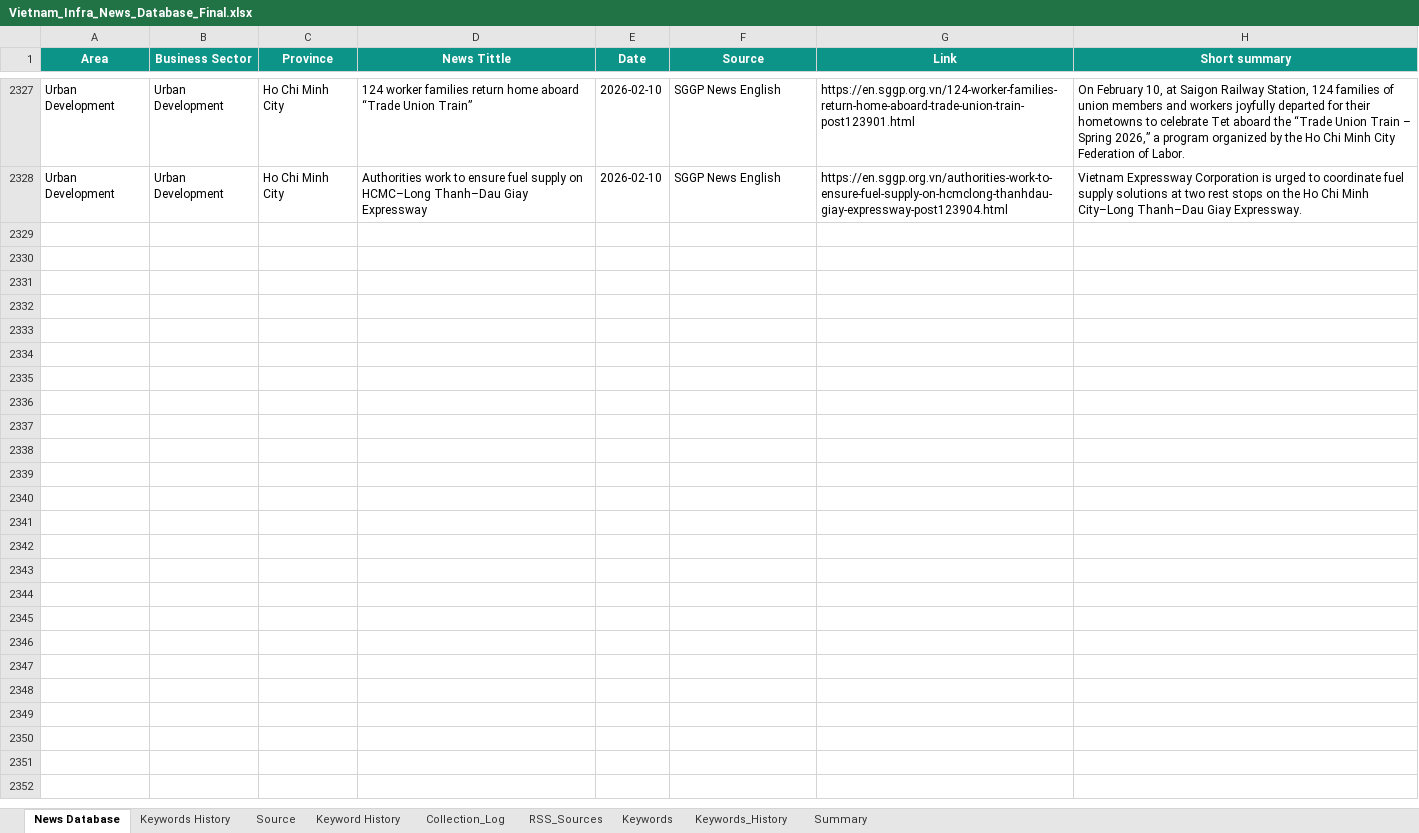
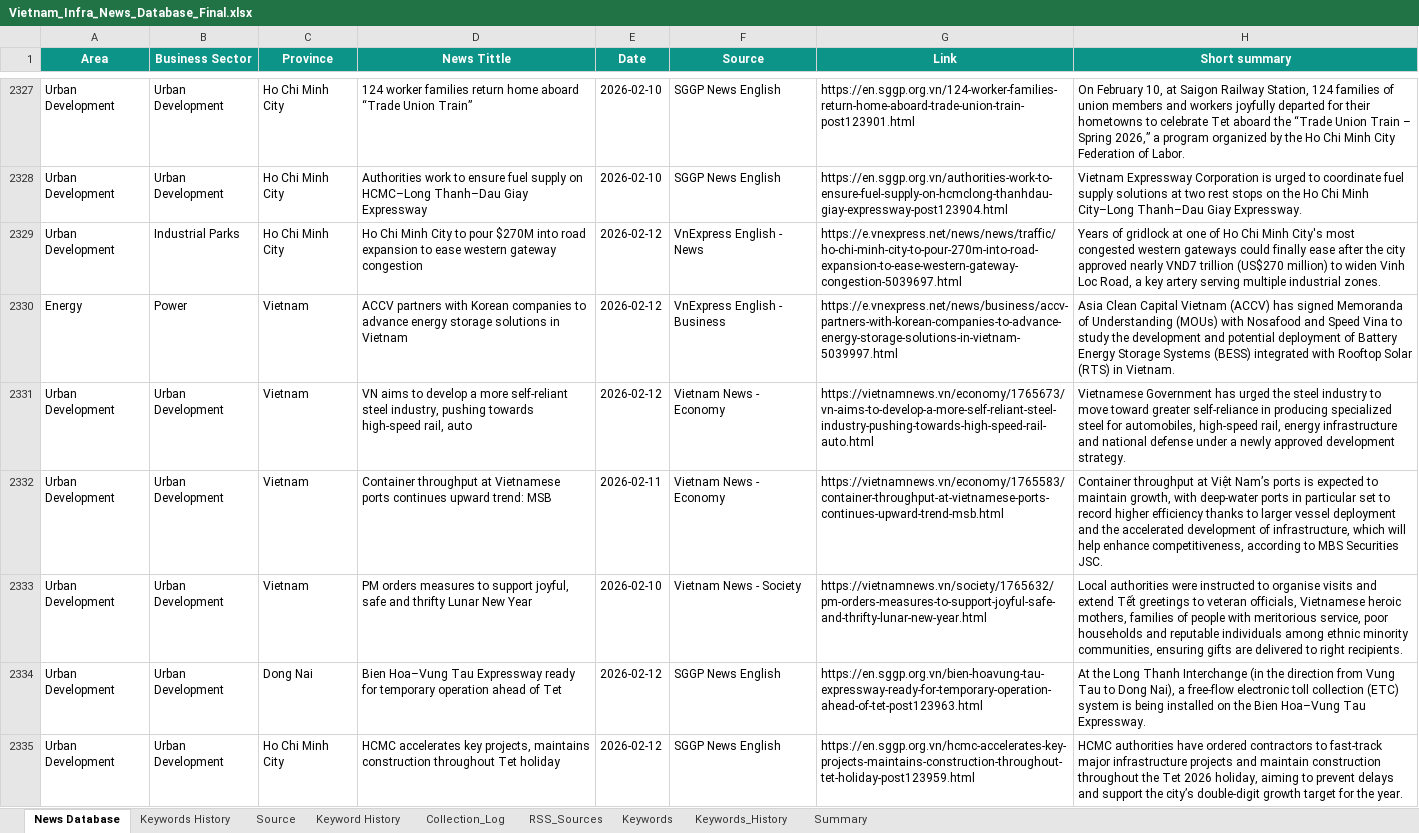
Before and after one commit to hms4792/vietnam-infra-news, an Excel workbook: data/database/Vietnam_Infra_News_Database_Final.xlsx, sheet News Database, drawn as a sheet; only a part is shown, gaps mark what is left out; values as stored, in another font and other column widths than the file's, no borders; the diff covers the shown part only; the diff names each change by its address in the sheet, - before the commit and + after, or states it on an @@ line.

```diff
--- a/data/database/Vietnam_Infra_News_Database_Final.xlsx (sheet News Database)
+++ b/data/database/Vietnam_Infra_News_Database_Final.xlsx (sheet News Database)
+row 2329: Urban Development | Industrial Parks | Ho Chi Minh City | Ho Chi Minh City to pour $270M into road expansion to ease western gateway congestion | 2026-02-12 | VnExpress English - News | https://e.vnexpress.net/news/news/traffic/ho-chi-minh-city-to-pour-270m-into-road-expansion-to-ease-western-gateway-congestion-5039697.html | Years of gridlock at one of Ho Chi Minh City's most congested western gateways could finally ease after the city approved nearly VND7 trillion (US$270 million) to widen Vinh Loc Road, a key artery serving multiple industrial zones.
+row 2330: Energy | Power | Vietnam | ACCV partners with Korean companies to advance energy storage solutions in Vietnam | 2026-02-12 | VnExpress English - Business | https://e.vnexpress.net/news/business/accv-partners-with-korean-companies-to-advance-energy-storage-solutions-in-vietnam-5039997.html | Asia Clean Capital Vietnam (ACCV) has signed Memoranda of Understanding (MOUs) with Nosafood and Speed Vina to study the development and potential deployment of Battery Energy Storage Systems (BESS) integrated with Rooftop Solar (RTS) in Vietnam.
+row 2331: Urban Development | Urban Development | Vietnam | VN aims to develop a more self-reliant steel industry, pushing towards high-speed rail, auto | 2026-02-12 | Vietnam News - Economy | https://vietnamnews.vn/economy/1765673/vn-aims-to-develop-a-more-self-reliant-steel-industry-pushing-towards-high-speed-rail-auto.html | Vietnamese Government has urged the steel industry to move toward greater self-reliance in producing specialized steel for automobiles, high-speed rail, energy infrastructure and national defense under a newly approved development strategy.
+row 2332: Urban Development | Urban Development | Vietnam | Container throughput at Vietnamese ports continues upward trend: MSB | 2026-02-11 | Vietnam News - Economy | https://vietnamnews.vn/economy/1765583/container-throughput-at-vietnamese-ports-continues-upward-trend-msb.html | Container throughput at Việt Nam’s ports is expected to maintain growth, with deep-water ports in particular set to record higher efficiency thanks to larger vessel deployment and the accelerated development of infrastructure, which will help enhance competitiveness, according to MBS Securities JSC.
+row 2333: Urban Development | Urban Development | Vietnam | PM orders measures to support joyful, safe and thrifty Lunar New Year | 2026-02-10 | Vietnam News - Society | https://vietnamnews.vn/society/1765632/pm-orders-measures-to-support-joyful-safe-and-thrifty-lunar-new-year.html | Local authorities were instructed to organise visits and extend Tết greetings to veteran officials, Vietnamese heroic mothers, families of people with meritorious service, poor households and reputable individuals among ethnic minority communities, ensuring gifts are delivered to right recipients.
+row 2334: Urban Development | Urban Development | Dong Nai | Bien Hoa–Vung Tau Expressway ready for temporary operation ahead of Tet | 2026-02-12 | SGGP News English | https://en.sggp.org.vn/bien-hoavung-tau-expressway-ready-for-temporary-operation-ahead-of-tet-post123963.html | At the Long Thanh Interchange (in the direction from Vung Tau to Dong Nai), a free-flow electronic toll collection (ETC) system is being installed on the Bien Hoa–Vung Tau Expressway.
+row 2335: Urban Development | Urban Development | Ho Chi Minh City | HCMC accelerates key projects, maintains construction throughout Tet holiday | 2026-02-12 | SGGP News English | https://en.sggp.org.vn/hcmc-accelerates-key-projects-maintains-construction-throughout-tet-holiday-post123959.html | HCMC authorities have ordered contractors to fast-track major infrastructure projects and maintain construction throughout the Tet 2026 holiday, aiming to prevent delays and support the city’s double-digit growth target for the year.
```
Also changed, not shown: 7 added rows elsewhere in this sheet, sheet Keywords_History, sheet RSS_Sources, sheet Collection_Log, sheet Summary.
